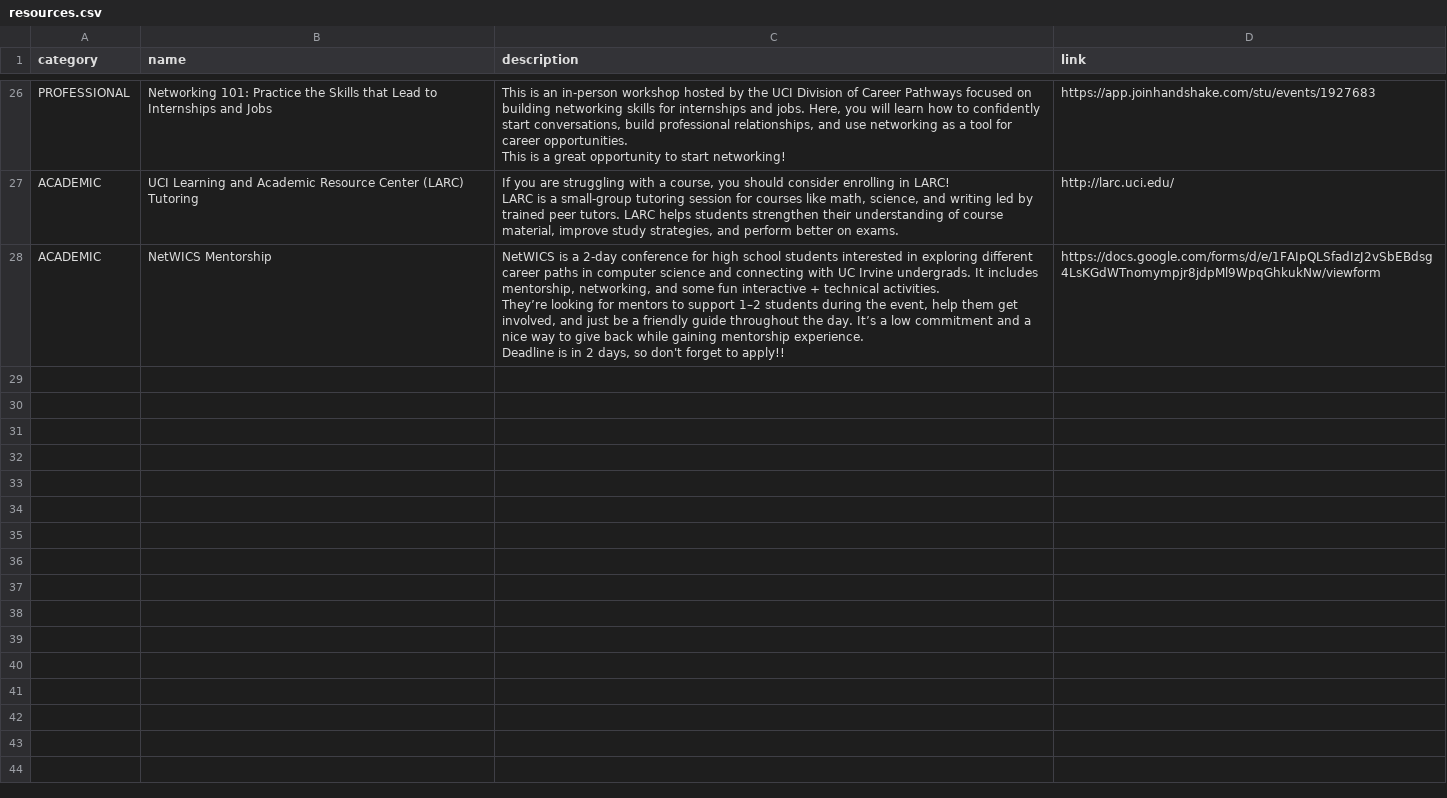
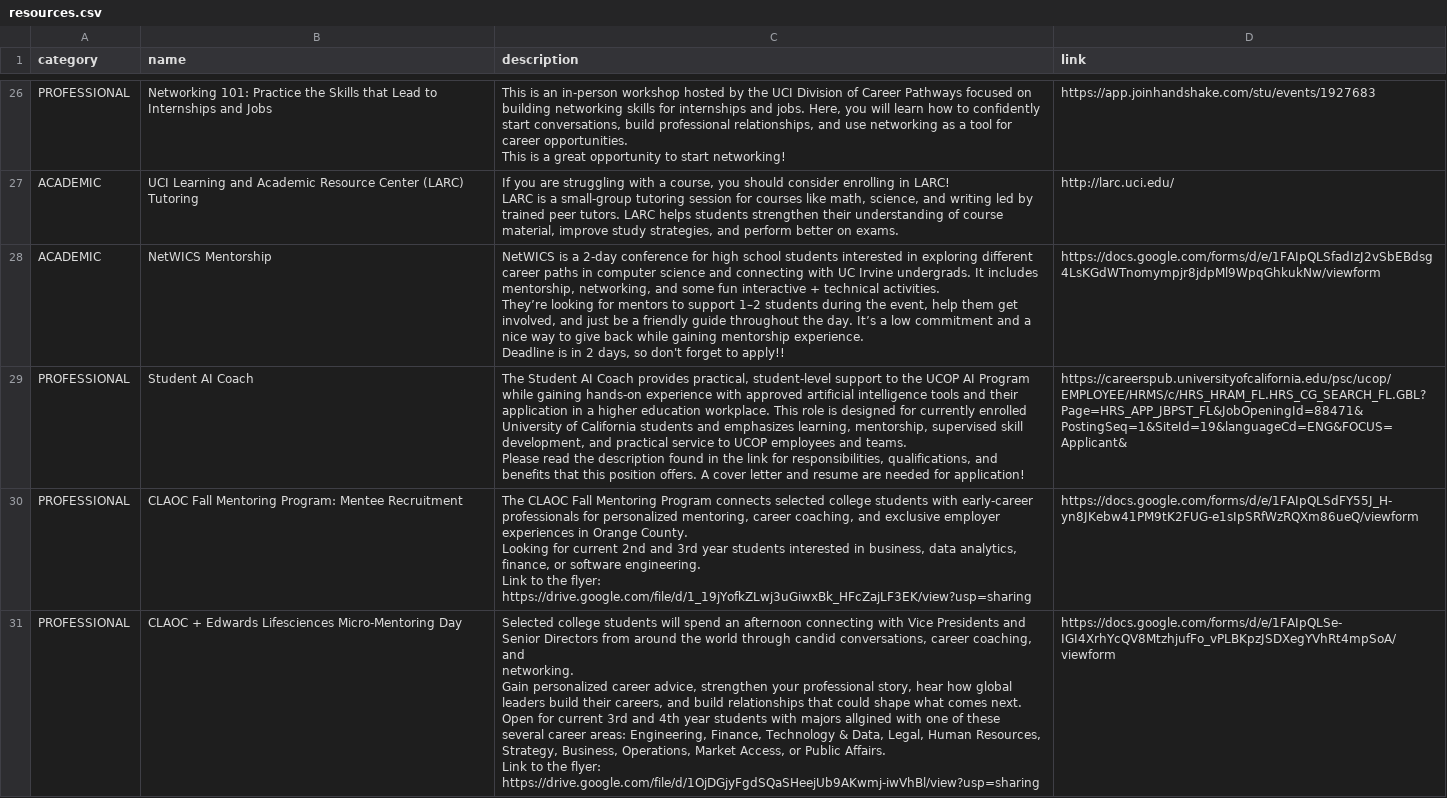
Before and after one commit to CODEC-UCI/CODEC-Website, a CSV file: resources.csv, drawn as a sheet; only a part is shown, gaps mark what is left out; the diff covers the shown part only.

Commit message:
Automated update: Sync target resources.csv from Google Sheets

```diff
--- a/resources.csv
+++ b/resources.csv
@@ -97 +97,17 @@ They’re looking for mentors to support 1–2 students during the event, help t
 Deadline is in 2 days, so don't forget to apply!!",https://docs.google.com/forms/d/e/1FAIpQLSfadIzJ2vSbEBdsg4LsKGdWTnomympjr8jdpMl9WpqGhkukNw/viewform
+PROFESSIONAL,Student AI Coach,"The Student AI Coach provides practical, student-level support to the UCOP AI Program while gaining hands-on experience with approved artificial intelligence tools and their application in a higher education workplace. This role is designed for currently enrolled University of California students and emphasizes learning, mentorship, supervised skill development, and practical service to UCOP employees and teams.
+
+Please read the description found in the link for responsibilities, qualifications, and benefits that this position offers. A cover letter and resume are needed for application!",https://careerspub.universityofcalifornia.edu/psc/ucop/EMPLOYEE/HRMS/c/HRS_HRAM_FL.HRS_CG_SEARCH_FL.GBL?Page=HRS_APP_JBPST_FL&JobOpeningId=88471&PostingSeq=1&SiteId=19&languageCd=ENG&FOCUS=Applicant&
+PROFESSIONAL,CLAOC Fall Mentoring Program: Mentee Recruitment,"The CLAOC Fall Mentoring Program connects selected college students with early-career professionals for personalized mentoring, career coaching, and exclusive employer experiences in Orange County.
+
+Looking for current 2nd and 3rd year students interested in business, data analytics, finance, or software engineering.
+
+Link to the flyer: https://drive.google.com/file/d/1_19jYofkZLwj3uGiwxBk_HFcZajLF3EK/view?usp=sharing",https://docs.google.com/forms/d/e/1FAIpQLSdFY55J_H-yn8JKebw41PM9tK2FUG-e1sIpSRfWzRQXm86ueQ/viewform
+PROFESSIONAL,CLAOC + Edwards Lifesciences Micro-Mentoring Day,"Selected college students will spend an afternoon connecting with Vice Presidents and Senior Directors from around the world through candid conversations, career coaching, and
+networking.
+
+Gain personalized career advice, strengthen your professional story, hear how global leaders build their careers, and build relationships that could shape what comes next.
+
+Open for current 3rd and 4th year students with majors allgined with one of these several career areas: Engineering, Finance, Technology & Data, Legal, Human Resources, Strategy, Business, Operations, Market Access, or Public Affairs.
+
+Link to the flyer: https://drive.google.com/file/d/1OjDGjyFgdSQaSHeejUb9AKwmj-iwVhBl/view?usp=sharing",https://docs.google.com/forms/d/e/1FAIpQLSe-IGI4XrhYcQV8MtzhjufFo_vPLBKpzJSDXegYVhRt4mpSoA/viewform
```
Also changed, not shown: 2 added rows elsewhere in this file.
